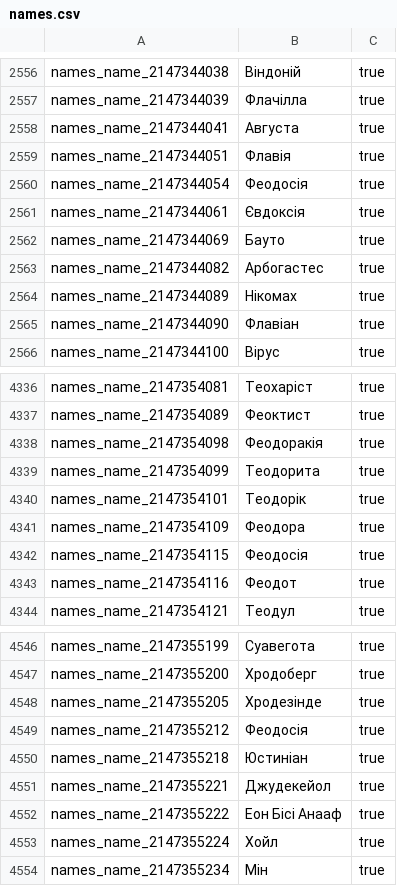
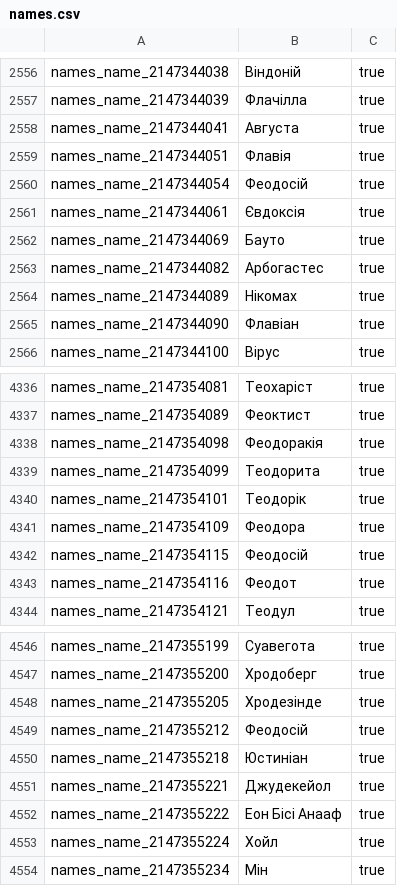
Before and after one commit to Rostik18/Attila_Ukrainian_Translation, a CSV file: en_localisation_files/names.csv, drawn as a sheet; only a part is shown, gaps mark what is left out.

```diff
--- a/en_localisation_files/names.csv
+++ b/en_localisation_files/names.csv
@@ -2559,3 +2559,3 @@
 "names_name_2147344051"	"Флавія"	"true"
-"names_name_2147344054"	"Феодосія"	"true"
+"names_name_2147344054"	"Феодосій"	"true"
 "names_name_2147344061"	"Євдоксія"	"true"
@@ -4341,3 +4341,3 @@
 "names_name_2147354109"	"Феодора"	"true"
-"names_name_2147354115"	"Феодосія"	"true"
+"names_name_2147354115"	"Феодосій"	"true"
 "names_name_2147354116"	"Феодот"	"true"
@@ -4548,3 +4548,3 @@
 "names_name_2147355205"	"Хродезінде"	"true"
-"names_name_2147355212"	"Феодосія"	"true"
+"names_name_2147355212"	"Феодосій"	"true"
 "names_name_2147355218"	"Юстиніан"	"true"
```
Also changed, not shown: 3 other files.
